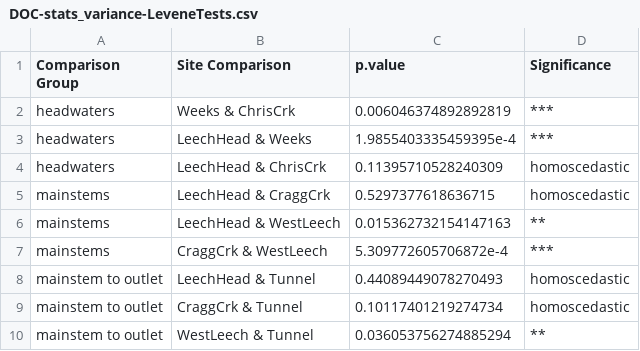
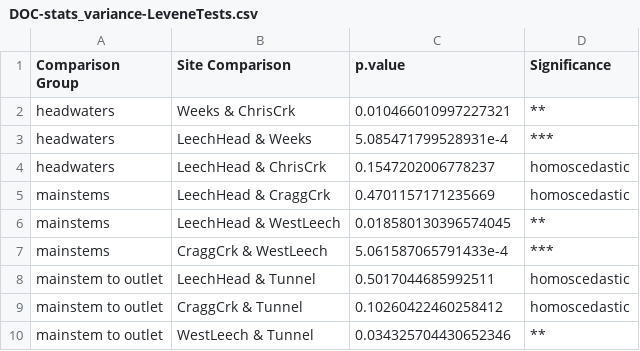
Before and after one commit to HJMcSorley/UBC_MSc_thesis, a CSV file: R-outputs_UBC-forWater-MSc_HMc/tables/DOC-stats_variance-LeveneTests.csv, drawn as a sheet.

```diff
--- a/R-outputs_UBC-forWater-MSc_HMc/tables/DOC-stats_variance-LeveneTests.csv
+++ b/R-outputs_UBC-forWater-MSc_HMc/tables/DOC-stats_variance-LeveneTests.csv
@@ -1,10 +1,10 @@
 Comparison Group,Site Comparison,p.value,Significance
-headwaters,Weeks & ChrisCrk,0.006046374892892819,***
-headwaters,LeechHead & Weeks,1.9855403335459395e-4,***
-headwaters,LeechHead & ChrisCrk,0.11395710528240309,homoscedastic
-mainstems,LeechHead & CraggCrk,0.5297377618636715,homoscedastic
-mainstems,LeechHead & WestLeech,0.015362732154147163,**
-mainstems,CraggCrk & WestLeech,5.309772605706872e-4,***
-mainstem to outlet,LeechHead & Tunnel,0.44089449078270493,homoscedastic
-mainstem to outlet,CraggCrk & Tunnel,0.10117401219274734,homoscedastic
-mainstem to outlet,WestLeech & Tunnel,0.036053756274885294,**
+headwaters,Weeks & ChrisCrk,0.010466010997227321,**
+headwaters,LeechHead & Weeks,5.085471799528931e-4,***
+headwaters,LeechHead & ChrisCrk,0.1547202006778237,homoscedastic
+mainstems,LeechHead & CraggCrk,0.4701157171235669,homoscedastic
+mainstems,LeechHead & WestLeech,0.018580130396574045,**
+mainstems,CraggCrk & WestLeech,5.061587065791433e-4,***
+mainstem to outlet,LeechHead & Tunnel,0.5017044685992511,homoscedastic
+mainstem to outlet,CraggCrk & Tunnel,0.10260422460258412,homoscedastic
+mainstem to outlet,WestLeech & Tunnel,0.034325704430652346,**
```
Also changed, not shown: R-outputs_UBC-forWater-MSc_HMc/tables/DOC-Subbasin_summary_CategoryIntegration.csv, R-outputs_UBC-forWater-MSc_HMc/tables/DOC-Subbasin_summary_GvsR.csv, 11 other files.
